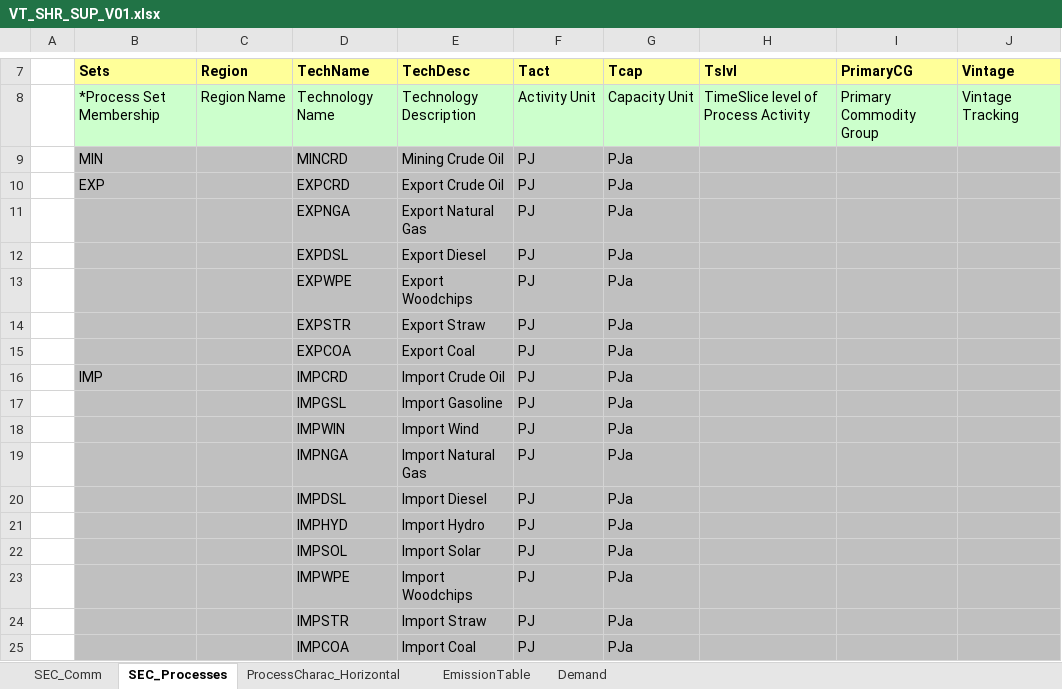
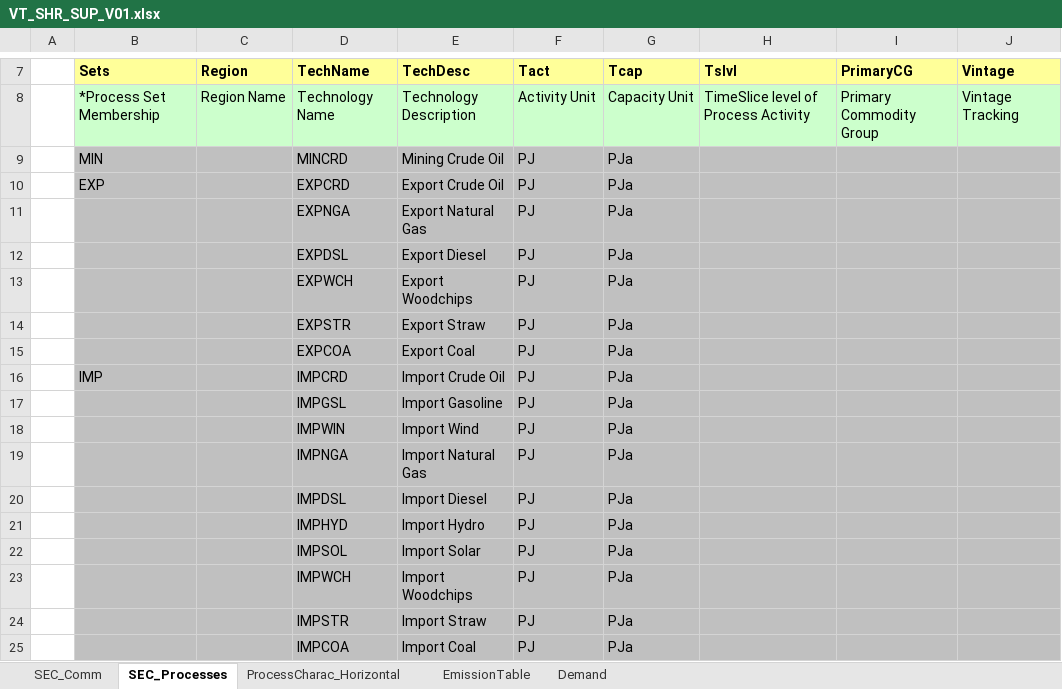
Before and after one commit to olejandro/times-shire, an Excel workbook: VT_SHR_SUP_V01.xlsx, sheet SEC_Processes, drawn as a sheet; only a part is shown, gaps mark what is left out; values as stored, in another font and other column widths than the file's, no borders; the diff names each change by its address in the sheet, - before the commit and + after, or states it on an @@ line.

```diff
--- a/VT_SHR_SUP_V01.xlsx (sheet SEC_Processes)
+++ b/VT_SHR_SUP_V01.xlsx (sheet SEC_Processes)
-D13 (TechName): EXPWPE
+D13 (TechName): EXPWCH
-D23 (TechName): IMPWPE
+D23 (TechName): IMPWCH
```
Also changed, not shown: sheet Demand, sheet ProcessCharac_Horizontal, sheet SEC_Comm, SubRES_TMPL/SubRES_SUP_Techs.xlsx, SuppXLS/Scen_SUP_PotentialsRenewable.xlsx.
